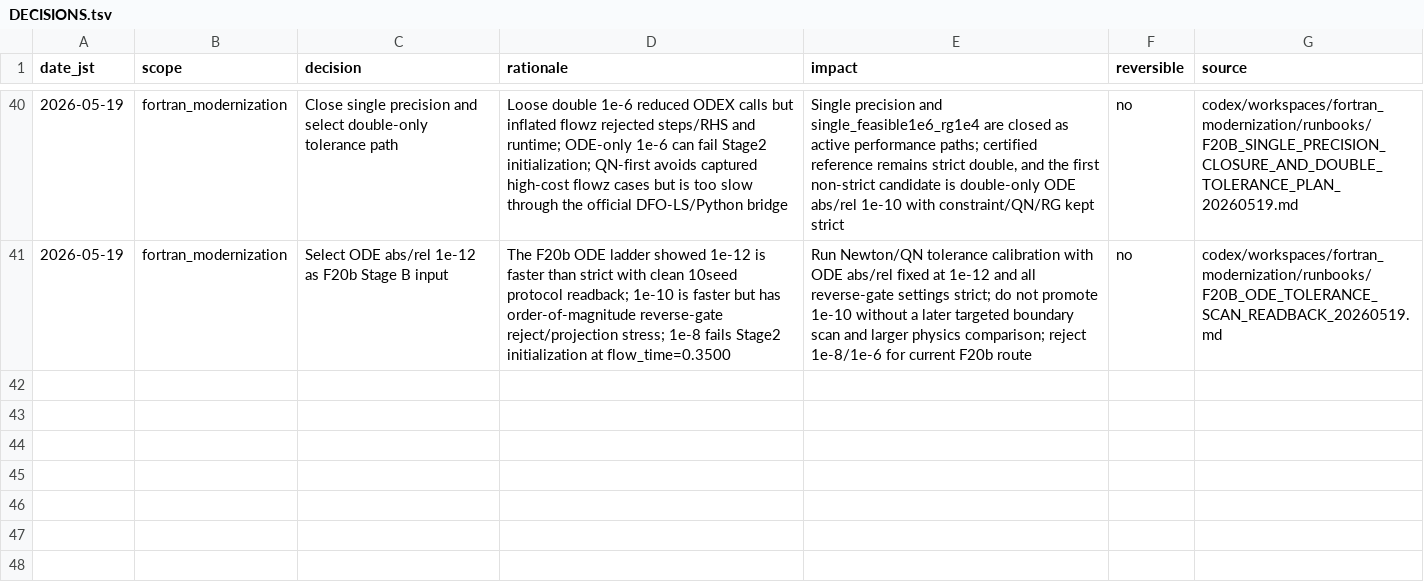
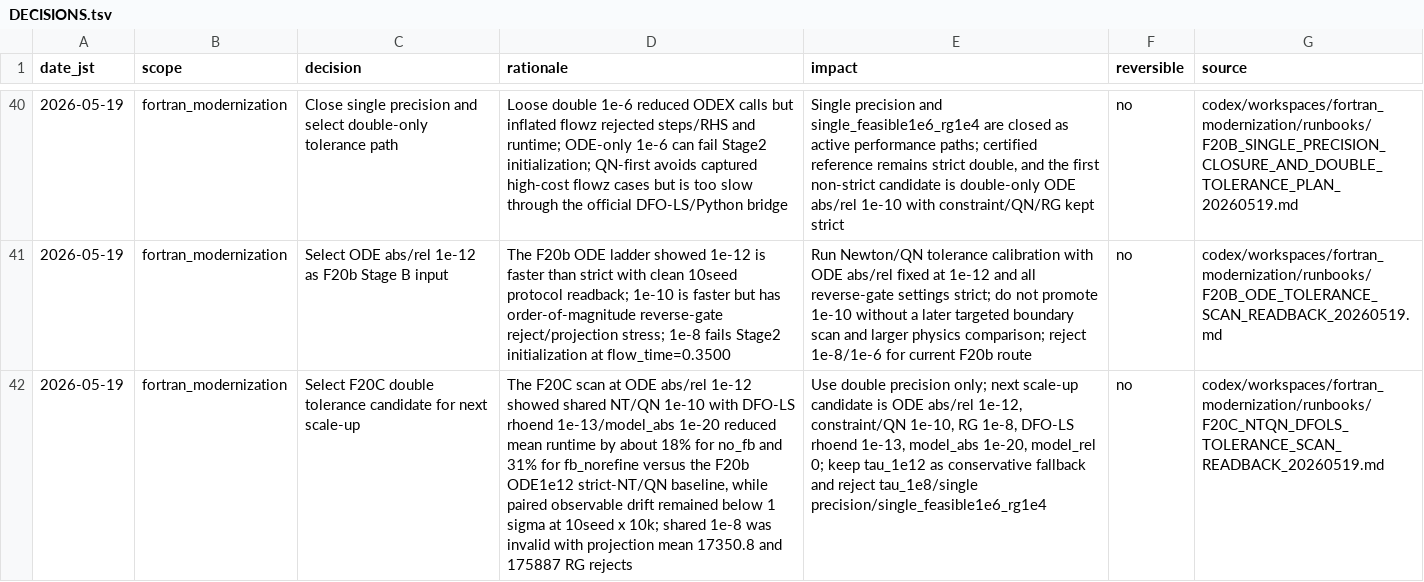
Before and after one commit to C-Y-Chou/generalized-thimble-hmc, a TSV file: codex/state/DECISIONS.tsv, drawn as a sheet; only a part is shown, gaps mark what is left out; the diff names each change by its address in the sheet, - before the commit and + after, or states it on an @@ line.

Commit message:
Record F20C tolerance scan readback

```diff
--- a/codex/state/DECISIONS.tsv
+++ b/codex/state/DECISIONS.tsv
+row 42: 2026-05-19 | fortran_modernization | Select F20C double tolerance candidate for next scale-up | The F20C scan at ODE abs/rel 1e-12 showed shared NT/QN 1e-10 with DFO-LS rhoend 1e-13/model_abs 1e-20 reduced mean runtime by about 18% for no_fb and 31% for fb_norefine versus the F20b ODE1e12 strict-NT/QN baseline, while paired observable drift remained below 1 sigma at 10seed x 10k; shared 1e-8 was invalid with projection mean 17350.8 and 175887 RG rejects | Use double precision only; next scale-up candidate is ODE abs/rel 1e-12, constraint/QN 1e-10, RG 1e-8, DFO-LS rhoend 1e-13, model_abs 1e-20, model_rel 0; keep tau_1e12 as conservative fallback and reject tau_1e8/single precision/single_feasible1e6_rg1e4 | no | codex/workspaces/fortran_modernization/runbooks/F20C_NTQN_DFOLS_TOLERANCE_SCAN_READBACK_20260519.md
```
Also changed, not shown: codex/state/OPEN_ITEMS.tsv, codex/workspaces/fortran_modernization/state/CLUSTER02_SCHEDULER_REQUESTS.tsv, 4 other files.
